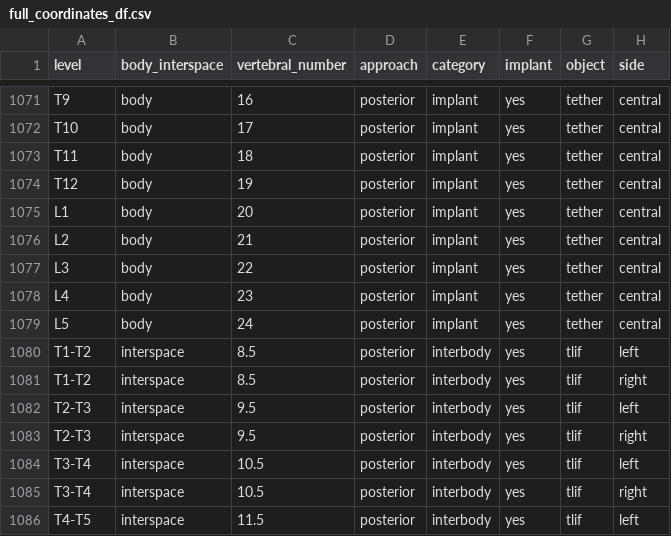
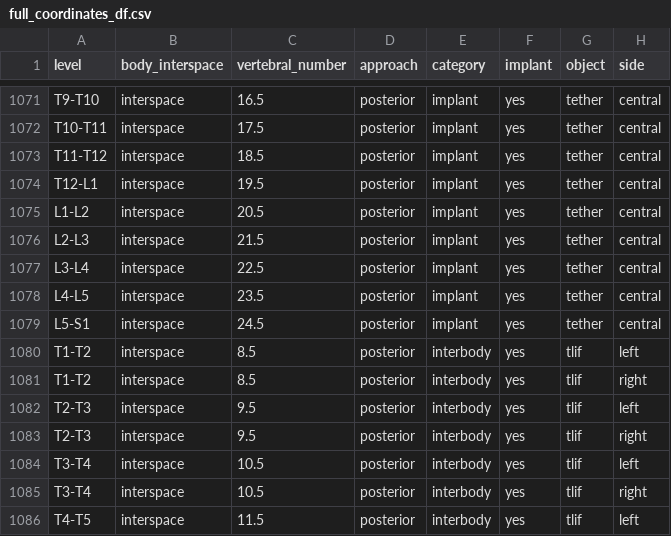
Before and after one commit to jeffhills/shiny_spine_logging, a CSV file: full_coordinates_df.csv, drawn as a sheet; only a part is shown, gaps mark what is left out; the diff covers the shown part only; the diff names each change by its address in the sheet, - before the commit and + after, or states it on an @@ line.

```diff
--- a/full_coordinates_df.csv
+++ b/full_coordinates_df.csv
-A1071 (level): T9
+A1071 (level): T9-T10
-B1071:B1079 (body_interspace): body
+B1071:B1079 (body_interspace): interspace
-C1071 (vertebral_number): 16
+C1071 (vertebral_number): 16.5
-A1072 (level): T10
+A1072 (level): T10-T11
-C1072 (vertebral_number): 17
+C1072 (vertebral_number): 17.5
-A1073 (level): T11
+A1073 (level): T11-T12
-C1073 (vertebral_number): 18
+C1073 (vertebral_number): 18.5
-A1074 (level): T12
+A1074 (level): T12-L1
-C1074 (vertebral_number): 19
+C1074 (vertebral_number): 19.5
-A1075 (level): L1
+A1075 (level): L1-L2
-C1075 (vertebral_number): 20
+C1075 (vertebral_number): 20.5
-A1076 (level): L2
+A1076 (level): L2-L3
-C1076 (vertebral_number): 21
+C1076 (vertebral_number): 21.5
-A1077 (level): L3
+A1077 (level): L3-L4
-C1077 (vertebral_number): 22
+C1077 (vertebral_number): 22.5
-A1078 (level): L4
+A1078 (level): L4-L5
-C1078 (vertebral_number): 23
+C1078 (vertebral_number): 23.5
-A1079 (level): L5
+A1079 (level): L5-S1
-C1079 (vertebral_number): 24
+C1079 (vertebral_number): 24.5
```
Also changed, not shown: 45 edited cells elsewhere in this file, 2 other files.
